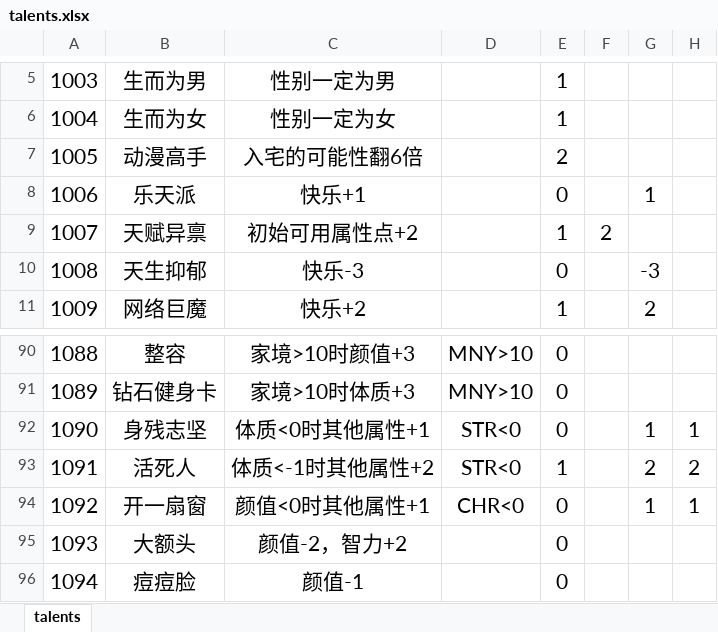
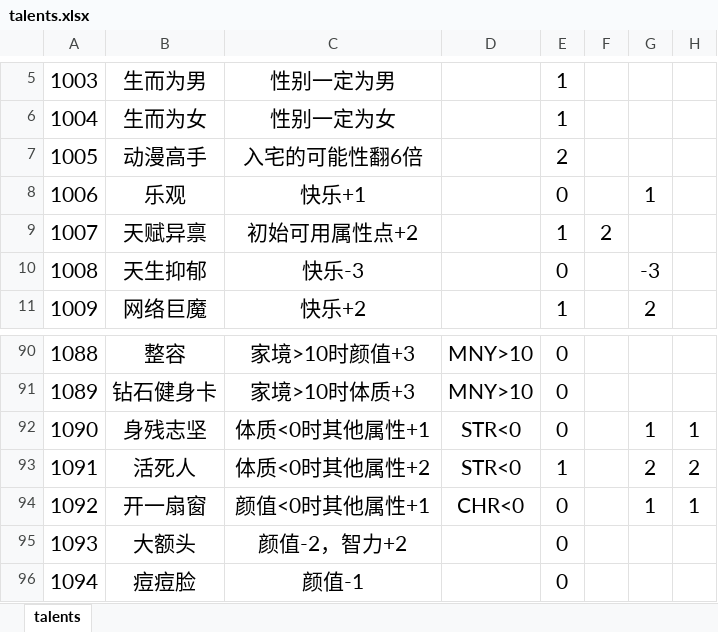
Before and after one commit to xiesean/lifeRestart, an Excel workbook: data/talents.xlsx, sheet talents, drawn as a sheet; only a part is shown, gaps mark what is left out; values as stored, in another font and other column widths than the file's, no borders; the diff names each change by its address in the sheet, - before the commit and + after, or states it on an @@ line.

```diff
--- a/data/talents.xlsx (sheet talents)
+++ b/data/talents.xlsx (sheet talents)
-B8: 乐天派
+B8: 乐观
-C93: 体质<-1时其他属性+2
+C93: 体质<0时其他属性+2
```
Also changed, not shown: data/specialthanks-afd.xlsx, data/specialthanks-dun.xlsx, 1 other file.
